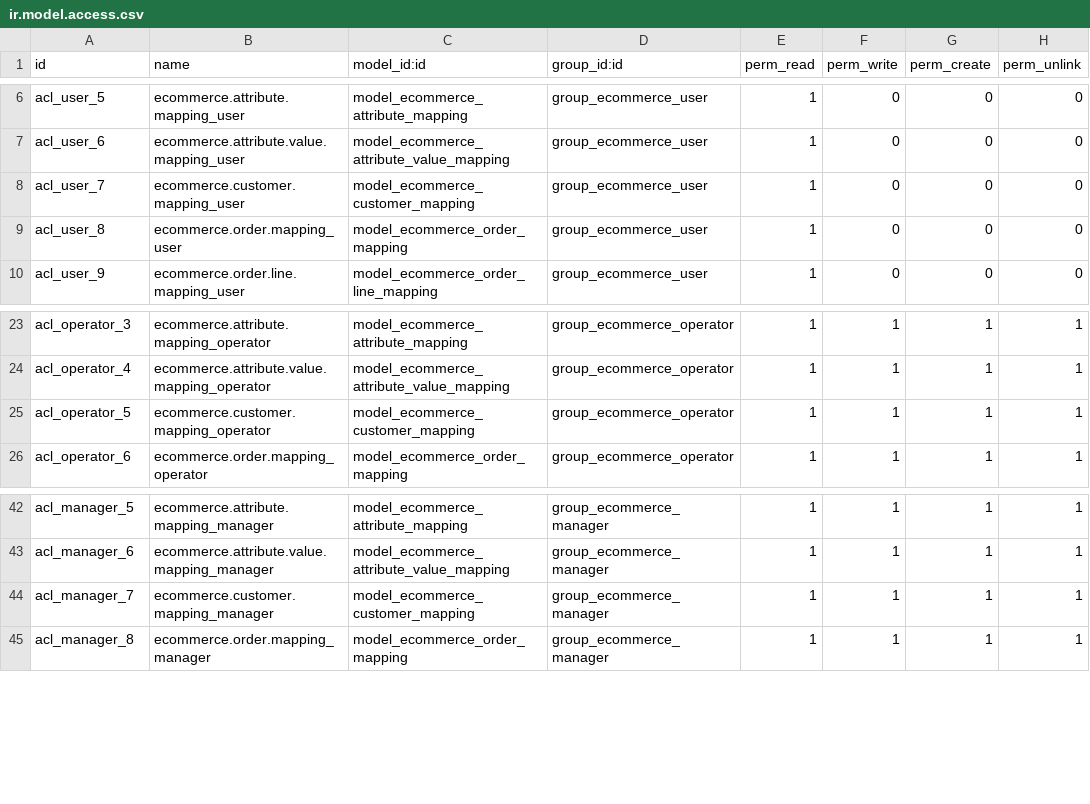
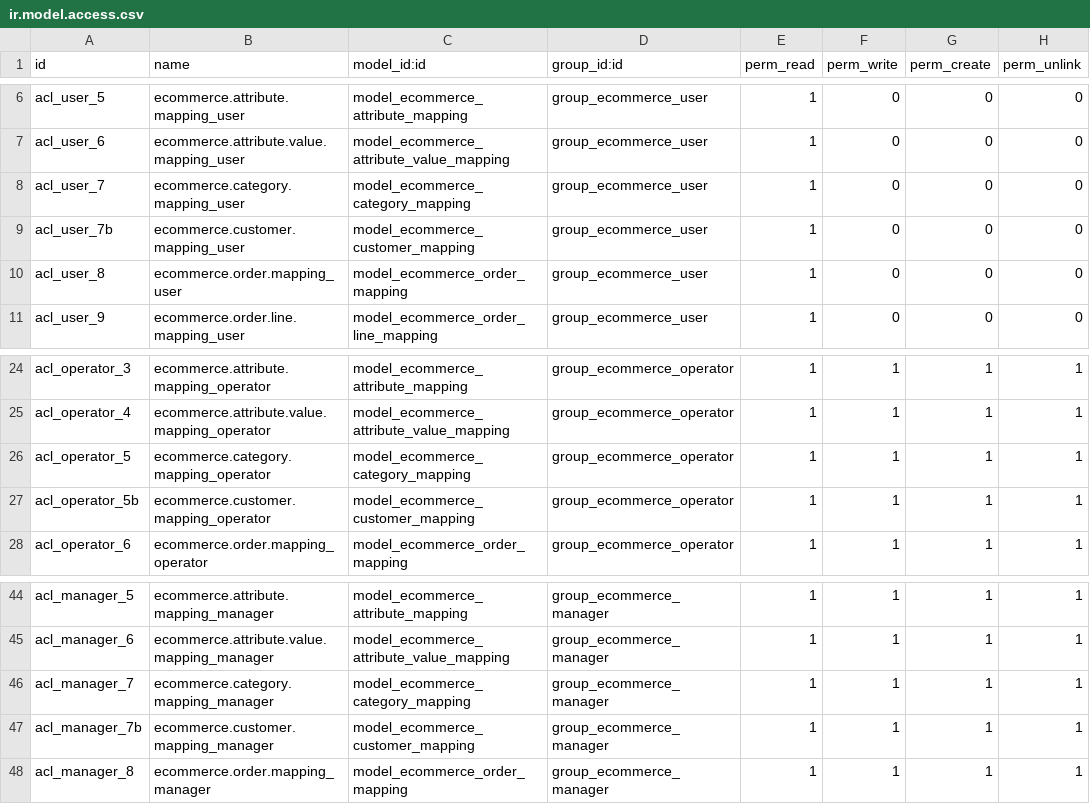
Before and after one commit to trvlprogrammer/odoo_ecommerce_integration, a CSV file: security/ir.model.access.csv, drawn as a sheet; only a part is shown, gaps mark what is left out.

```diff
--- a/security/ir.model.access.csv
+++ b/security/ir.model.access.csv
@@ -7,3 +7,4 @@ acl_user_5,ecommerce.attribute.mapping_user,model_ecommerce_attribute_mapping,gr
 acl_user_6,ecommerce.attribute.value.mapping_user,model_ecommerce_attribute_value_mapping,group_ecommerce_user,1,0,0,0
-acl_user_7,ecommerce.customer.mapping_user,model_ecommerce_customer_mapping,group_ecommerce_user,1,0,0,0
+acl_user_7,ecommerce.category.mapping_user,model_ecommerce_category_mapping,group_ecommerce_user,1,0,0,0
+acl_user_7b,ecommerce.customer.mapping_user,model_ecommerce_customer_mapping,group_ecommerce_user,1,0,0,0
 acl_user_8,ecommerce.order.mapping_user,model_ecommerce_order_mapping,group_ecommerce_user,1,0,0,0
@@ -24,3 +25,4 @@ acl_operator_3,ecommerce.attribute.mapping_operator,model_ecommerce_attribute_ma
 acl_operator_4,ecommerce.attribute.value.mapping_operator,model_ecommerce_attribute_value_mapping,group_ecommerce_operator,1,1,1,1
-acl_operator_5,ecommerce.customer.mapping_operator,model_ecommerce_customer_mapping,group_ecommerce_operator,1,1,1,1
+acl_operator_5,ecommerce.category.mapping_operator,model_ecommerce_category_mapping,group_ecommerce_operator,1,1,1,1
+acl_operator_5b,ecommerce.customer.mapping_operator,model_ecommerce_customer_mapping,group_ecommerce_operator,1,1,1,1
 acl_operator_6,ecommerce.order.mapping_operator,model_ecommerce_order_mapping,group_ecommerce_operator,1,1,1,1
@@ -43,3 +45,4 @@ acl_manager_5,ecommerce.attribute.mapping_manager,model_ecommerce_attribute_mapp
 acl_manager_6,ecommerce.attribute.value.mapping_manager,model_ecommerce_attribute_value_mapping,group_ecommerce_manager,1,1,1,1
-acl_manager_7,ecommerce.customer.mapping_manager,model_ecommerce_customer_mapping,group_ecommerce_manager,1,1,1,1
+acl_manager_7,ecommerce.category.mapping_manager,model_ecommerce_category_mapping,group_ecommerce_manager,1,1,1,1
+acl_manager_7b,ecommerce.customer.mapping_manager,model_ecommerce_customer_mapping,group_ecommerce_manager,1,1,1,1
 acl_manager_8,ecommerce.order.mapping_manager,model_ecommerce_order_mapping,group_ecommerce_manager,1,1,1,1
```
Also changed, not shown: 7 other files.
